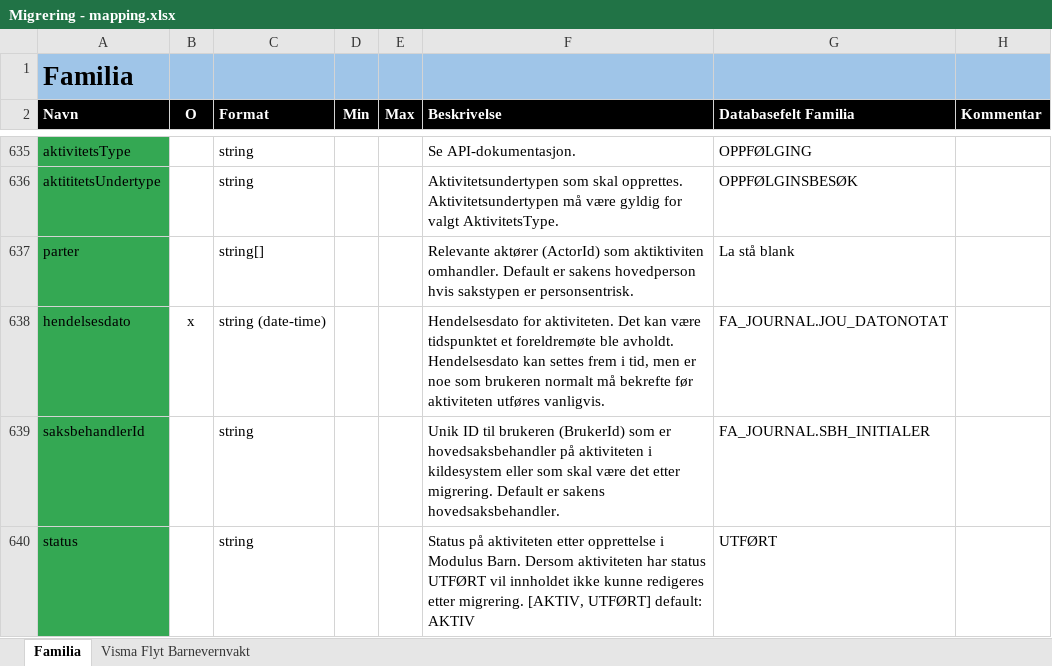
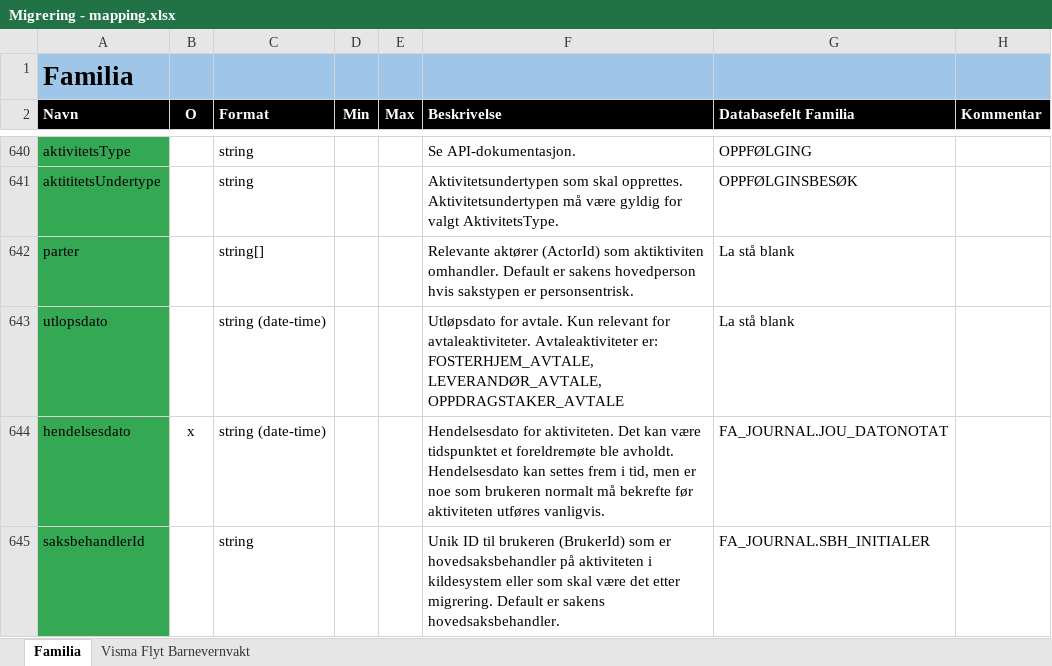
Before and after one commit to oslohel/uttrekk, an Excel workbook: Migrering - mapping.xlsx, sheet Familia, drawn as a sheet; only a part is shown, gaps mark what is left out; the shorter side is filled out with more unchanged rows; values as stored, in another font and other column widths than the file's, no borders; the diff covers the shown part only; the diff names each change by its address in the sheet, - before the commit and + after, or states it on an @@ line.

```diff
--- a/Migrering - mapping.xlsx (sheet Familia)
+++ b/Migrering - mapping.xlsx (sheet Familia)
+row 643: utlopsdato |  | string (date-time) |  |  | Utløpsdato for avtale. Kun relevant for avtaleaktiviteter. Avtaleaktiviteter er: FOSTERHJEM_AVTALE, LEVERANDØR_AVTALE, OPPDRAGSTAKER_AVTALE | La stå blank
```
Also changed, not shown: 14 added rows and cell formats elsewhere in this sheet, sheet Visma Flyt Barnevernvakt, 4 other files.
